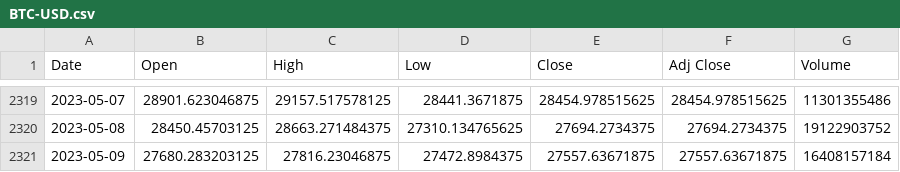
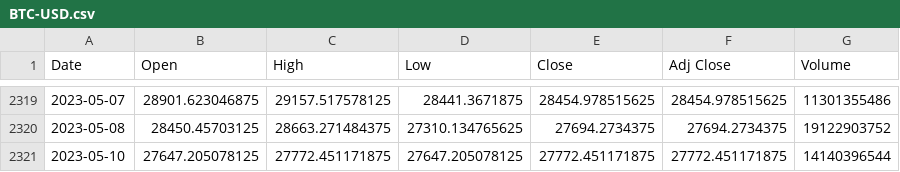
Before and after one commit to DiorChoppa/bitcoin-predictor, a CSV file: data/BTC-USD.csv, drawn as a sheet; only a part is shown, gaps mark what is left out; removed rows and columns are numbered as before the commit, all else as after; the diff names each change by its address in the sheet, - before the commit and + after, or states it on an @@ line.

```diff
--- a/data/BTC-USD.csv
+++ b/data/BTC-USD.csv
-row 2321: 2023-05-09 | 27680.283203125 | 27816.23046875 | 27472.8984375 | 27557.63671875 | 27557.63671875 | 16408157184
+row 2321: 2023-05-10 | 27647.205078125 | 27772.451171875 | 27647.205078125 | 27772.451171875 | 27772.451171875 | 14140396544
```
Also changed, not shown: 8 other files.
